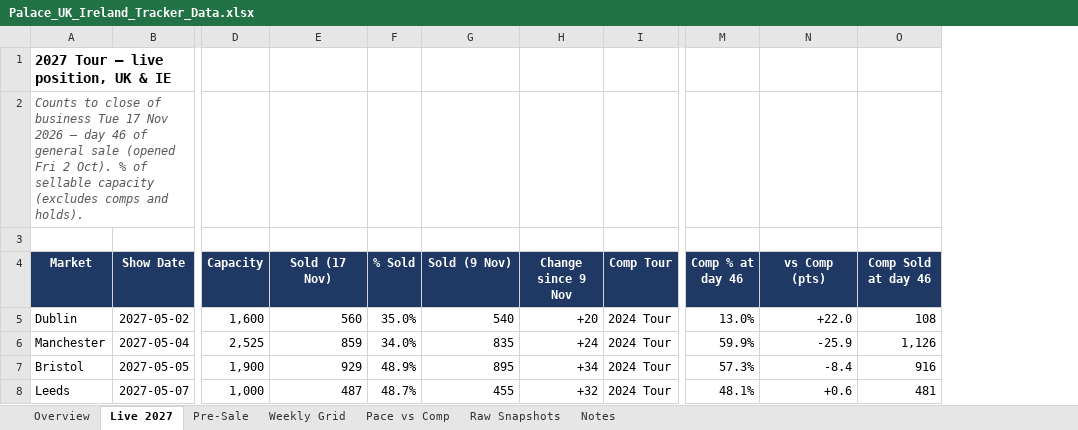
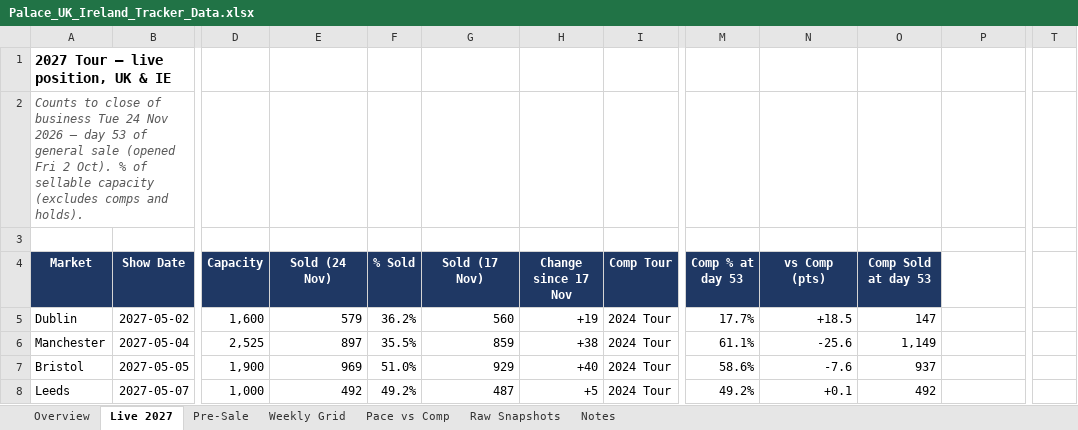
Before and after one commit to mikegtsc/palace-tracker, an Excel workbook: uk-ireland/Palace_UK_Ireland_Tracker_Data.xlsx, sheet Live 2027, drawn as a sheet; only a part is shown, gaps mark what is left out; values as stored, in another font and other column widths than the file's, no borders; removed rows and columns are numbered as before the commit, all else as after; the diff covers the shown part only; the diff names each change by its address in the sheet, - before the commit and + after, or states it on an @@ line.

```diff
--- a/uk-ireland/Palace_UK_Ireland_Tracker_Data.xlsx (sheet Live 2027)
+++ b/uk-ireland/Palace_UK_Ireland_Tracker_Data.xlsx (sheet Live 2027)
-column M (Comp % at day 46), rows 5-8: 13.0% | 59.9% | 57.3% | 48.1%
+column M (Comp % at day 53), rows 5-8: 17.7% | 61.1% | 58.6% | 49.2%
+column O (Comp Sold at day 53), rows 5-8: 147 | 1,149 | 937 | 492
+column T, empty
-A2 (Market): …business Tue 17 Nov 2026 — day 46 of general…
+A2 (Market): …business Tue 24 Nov 2026 — day 53 of general…
-E4: Sold (17 Nov)
+E4: Sold (24 Nov)
-G4: Sold (9 Nov)
+G4: Sold (17 Nov)
-H4: Change since 9 Nov
+H4: Change since 17 Nov
-P4: Comp Sold at day 46
+P4: (empty)
-P4 fill: #1F3864
+P4 fill: none
-E5 (Sold (24 Nov)): 560
+E5 (Sold (24 Nov)): 579
-F5 (% Sold): 35.0%
+F5 (% Sold): 36.2%
-G5 (Sold (17 Nov)): 540
+G5 (Sold (17 Nov)): 560
-H5 (Change since 17 Nov): +20
+H5 (Change since 17 Nov): +19
-N5 (vs Comp (pts)): +22.0
+N5 (vs Comp (pts)): +18.5
-P5: 108
+P5: (empty)
-E6 (Sold (24 Nov)): 859
+E6 (Sold (24 Nov)): 897
-F6 (% Sold): 34.0%
+F6 (% Sold): 35.5%
-G6 (Sold (17 Nov)): 835
+G6 (Sold (17 Nov)): 859
-H6 (Change since 17 Nov): +24
+H6 (Change since 17 Nov): +38
-N6 (vs Comp (pts)): -25.9
+N6 (vs Comp (pts)): -25.6
-P6: 1,126
+P6: (empty)
-E7 (Sold (24 Nov)): 929
+E7 (Sold (24 Nov)): 969
-F7 (% Sold): 48.9%
+F7 (% Sold): 51.0%
-G7 (Sold (17 Nov)): 895
+G7 (Sold (17 Nov)): 929
-H7 (Change since 17 Nov): +34
+H7 (Change since 17 Nov): +40
-N7 (vs Comp (pts)): -8.4
+N7 (vs Comp (pts)): -7.6
-P7: 916
+P7: (empty)
-E8 (Sold (24 Nov)): 487
+E8 (Sold (24 Nov)): 492
-F8 (% Sold): 48.7%
+F8 (% Sold): 49.2%
-G8 (Sold (17 Nov)): 455
+G8 (Sold (17 Nov)): 487
-H8 (Change since 17 Nov): +32
+H8 (Change since 17 Nov): +5
-N8 (vs Comp (pts)): +0.6
+N8 (vs Comp (pts)): +0.1
-P8: 481
+P8: (empty)
```
Also changed, not shown: 64 edited cells elsewhere in this sheet, sheet Raw Snapshots, sheet Pre-Sale, sheet Weekly Grid, sheet Notes, sheet Overview, formulas that keep their value, 1 other file.
